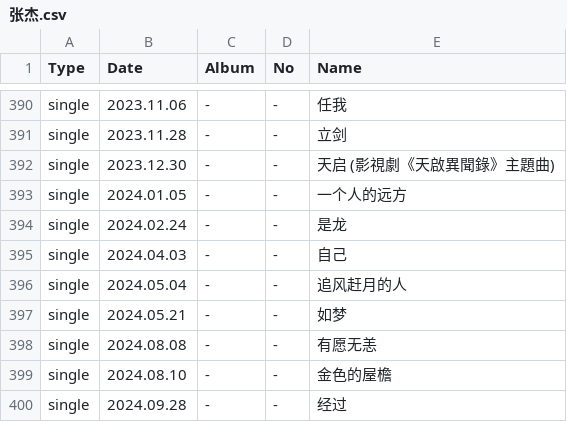
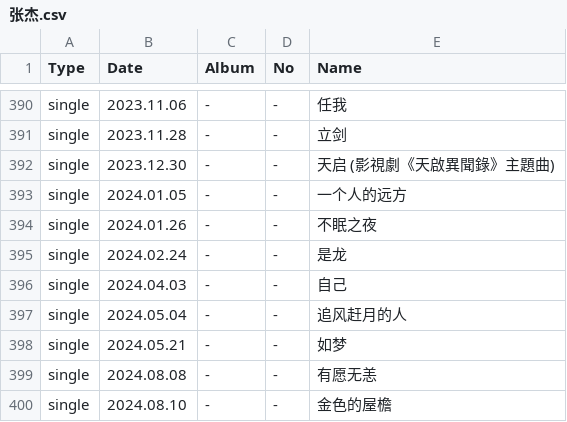
Before and after one commit to PenguinMaster2077/Music_List, a CSV file: List/张杰/张杰.csv, drawn as a sheet; only a part is shown, gaps mark what is left out; the shorter side is filled out with more unchanged rows.

```diff
--- a/List/张杰/张杰.csv
+++ b/List/张杰/张杰.csv
@@ -393,2 +393,3 @@ single,2023.12.30,-,-,天启 (影視劇《天啟異聞錄》主題曲)
 single,2024.01.05,-,-,一个人的远方
+single,2024.01.26,-,-,不眠之夜
 single,2024.02.24,-,-,是龙
```
Also changed, not shown: List/周杰伦/周杰伦.csv, 14 other files.
